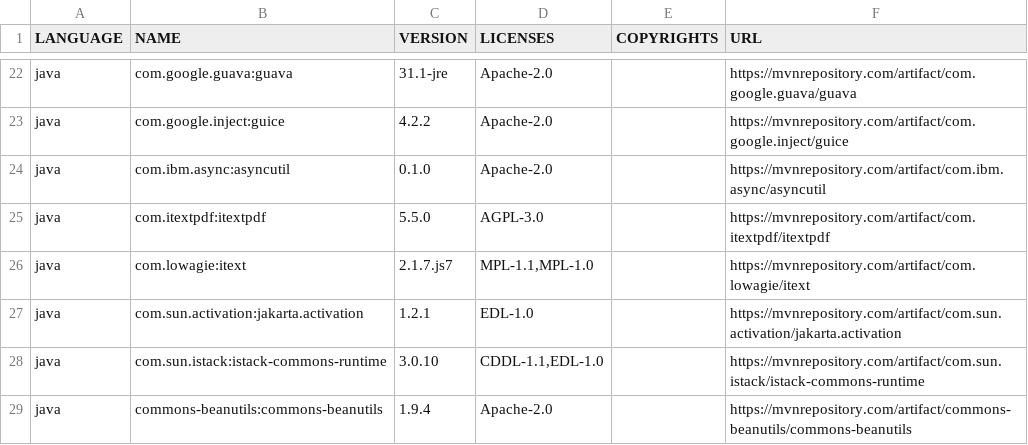
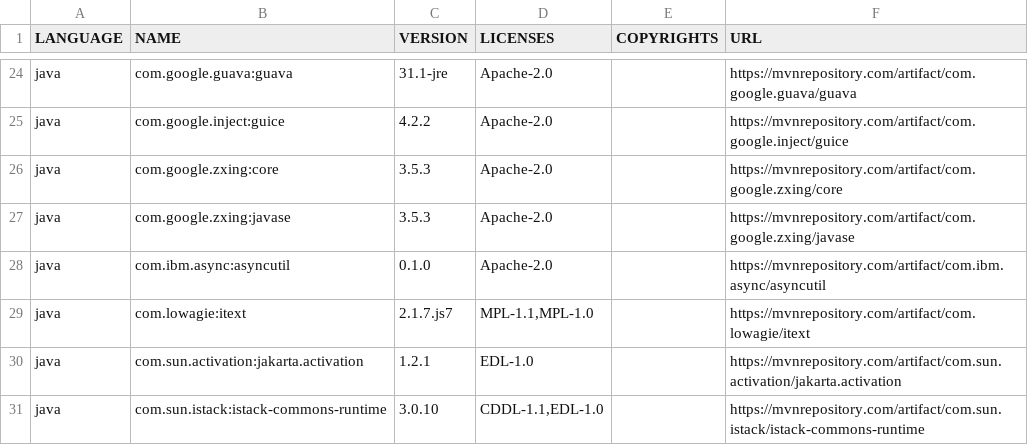
Before and after one commit to regione-piemonte/piemontepay, a CSV file: epay/epayfeapi/epay_epayfeapi.sbom.csv, drawn as a sheet; only a part is shown, gaps mark what is left out; the shorter side is filled out with more unchanged rows; removed rows and columns are numbered as before the commit, all else as after; the diff covers the shown part only; the diff names each change by its address in the sheet, - before the commit and + after, or states it on an @@ line.

```diff
--- a/epay/epayfeapi/epay_epayfeapi.sbom.csv
+++ b/epay/epayfeapi/epay_epayfeapi.sbom.csv
+row 26: java | com.google.zxing:core | 3.5.3 | Apache-2.0 |  | https://mvnrepository.com/artifact/com.google.zxing/core
+row 27: java | com.google.zxing:javase | 3.5.3 | Apache-2.0 |  | https://mvnrepository.com/artifact/com.google.zxing/javase
-row 25: java | com.itextpdf:itextpdf | 5.5.0 | AGPL-3.0 |  | https://mvnrepository.com/artifact/com.itextpdf/itextpdf
```
Also changed, not shown: 18 added rows and 22 edited cells elsewhere in this file, 1 other file.
